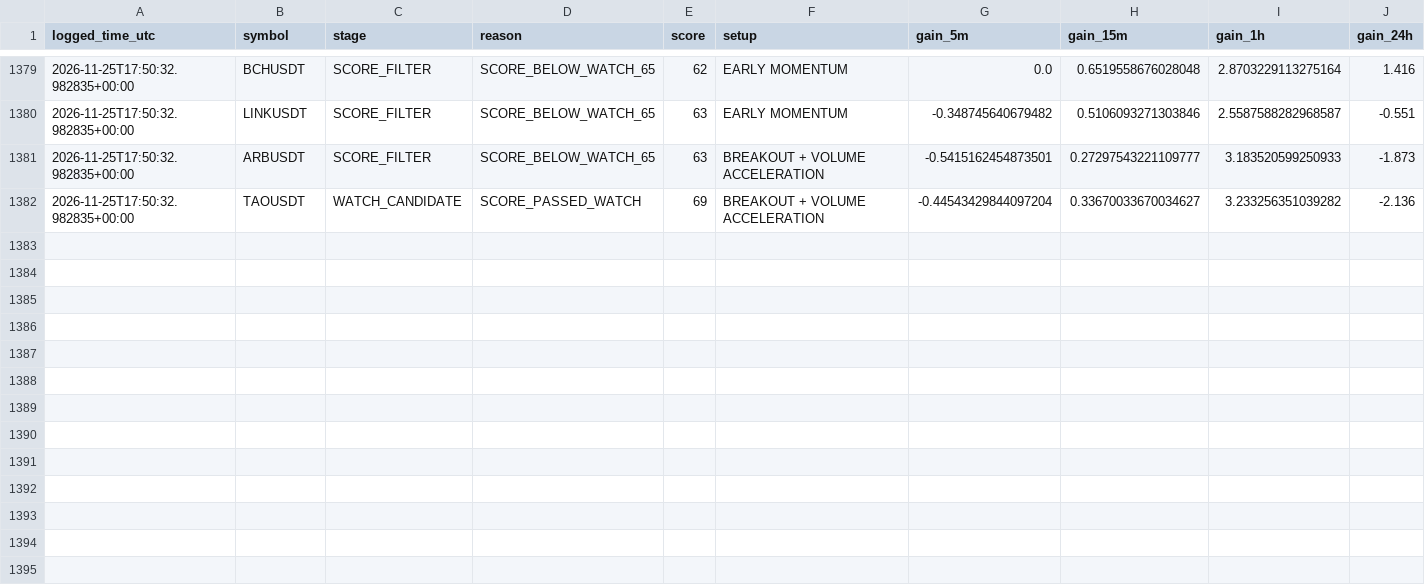
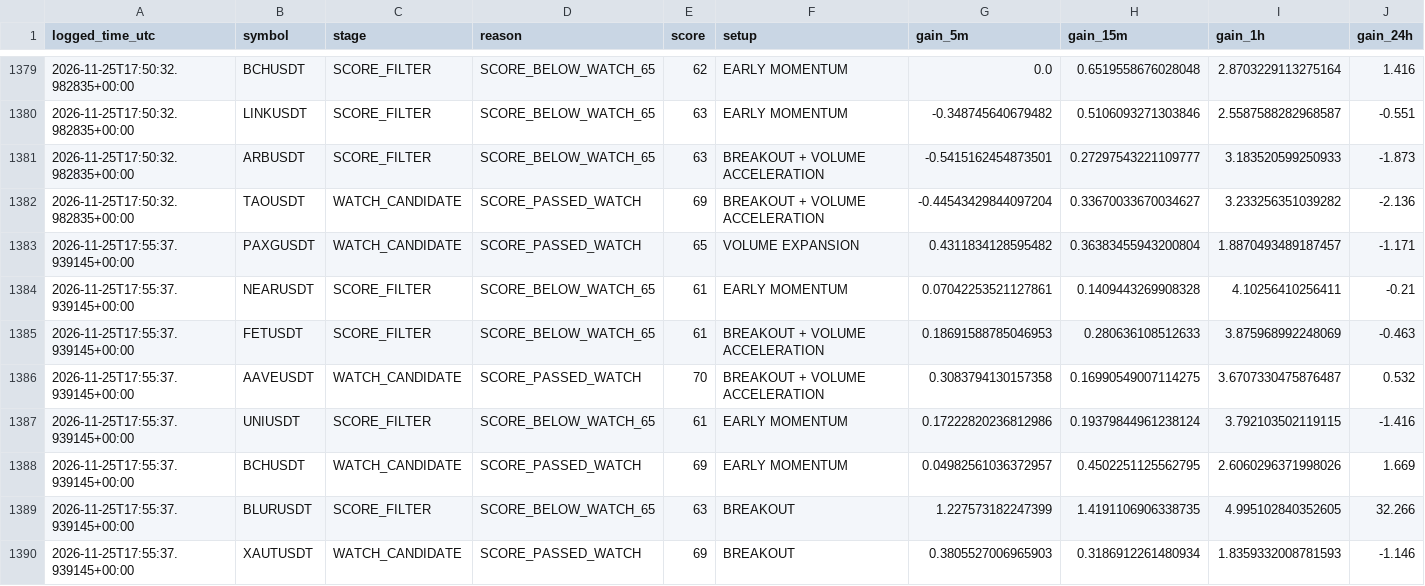
Before and after one commit to solom20232007/V5, a CSV file: early_scan_diagnostics_v5.csv, drawn as a sheet; only a part is shown, gaps mark what is left out; rows hold the shown columns only; the diff names each change by its address in the sheet, - before the commit and + after, or states it on an @@ line.

```diff
--- a/early_scan_diagnostics_v5.csv
+++ b/early_scan_diagnostics_v5.csv
+row 1383: 2026-11-25T17:55:37.939145+00:00 | PAXGUSDT | WATCH_CANDIDATE | SCORE_PASSED_WATCH | 65 | VOLUME EXPANSION | 0.4311834128595482 | 0.36383455943200804 | 1.8870493489187457 | -1.171
+row 1384: 2026-11-25T17:55:37.939145+00:00 | NEARUSDT | SCORE_FILTER | SCORE_BELOW_WATCH_65 | 61 | EARLY MOMENTUM | 0.07042253521127861 | 0.1409443269908328 | 4.10256410256411 | -0.21
+row 1385: 2026-11-25T17:55:37.939145+00:00 | FETUSDT | SCORE_FILTER | SCORE_BELOW_WATCH_65 | 61 | BREAKOUT + VOLUME ACCELERATION | 0.18691588785046953 | 0.280636108512633 | 3.875968992248069 | -0.463
+row 1386: 2026-11-25T17:55:37.939145+00:00 | AAVEUSDT | WATCH_CANDIDATE | SCORE_PASSED_WATCH | 70 | BREAKOUT + VOLUME ACCELERATION | 0.3083794130157358 | 0.16990549007114275 | 3.6707330475876487 | 0.532
+row 1387: 2026-11-25T17:55:37.939145+00:00 | UNIUSDT | SCORE_FILTER | SCORE_BELOW_WATCH_65 | 61 | EARLY MOMENTUM | 0.17222820236812986 | 0.19379844961238124 | 3.792103502119115 | -1.416
+row 1388: 2026-11-25T17:55:37.939145+00:00 | BCHUSDT | WATCH_CANDIDATE | SCORE_PASSED_WATCH | 69 | EARLY MOMENTUM | 0.04982561036372957 | 0.4502251125562795 | 2.6060296371998026 | 1.669
+row 1389: 2026-11-25T17:55:37.939145+00:00 | BLURUSDT | SCORE_FILTER | SCORE_BELOW_WATCH_65 | 63 | BREAKOUT | 1.227573182247399 | 1.4191106906338735 | 4.995102840352605 | 32.266
+row 1390: 2026-11-25T17:55:37.939145+00:00 | XAUTUSDT | WATCH_CANDIDATE | SCORE_PASSED_WATCH | 69 | BREAKOUT | 0.3805527006965903 | 0.3186912261480934 | 1.8359332008781593 | -1.146
```
Also changed, not shown: 1 other file.
